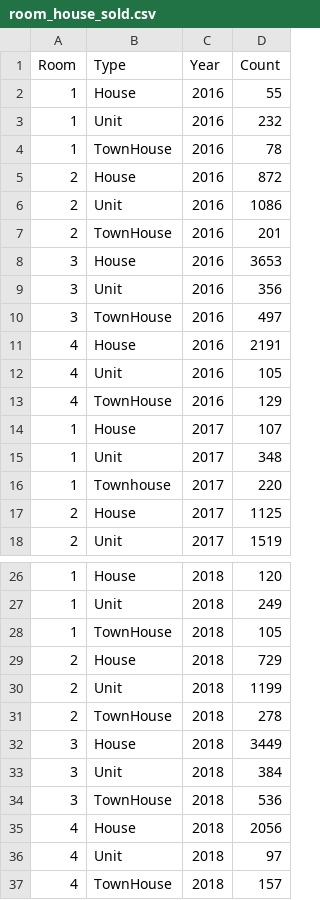
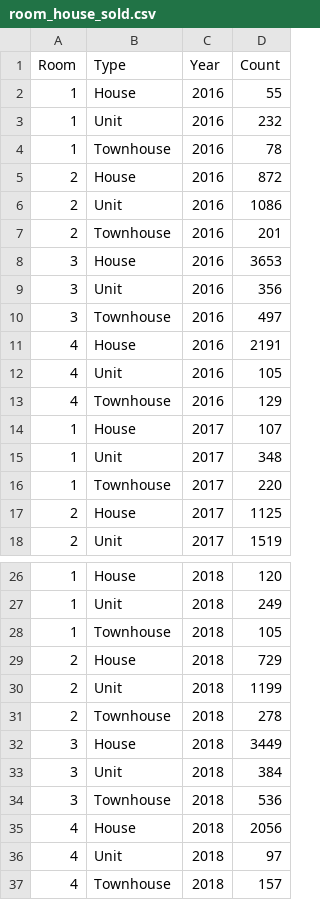
Before and after one commit to Qianmiao2021/Fit3179, a CSV file: assignment 2/data/room_house_sold.csv, drawn as a sheet; only a part is shown, gaps mark what is left out.

Commit message:
Add files via upload

```diff
--- a/assignment 2/data/room_house_sold.csv
+++ b/assignment 2/data/room_house_sold.csv
@@ -3,12 +3,12 @@ Room,Type,Year,Count
 1,Unit,2016,232
-1,TownHouse,2016,78
+1,Townhouse,2016,78
 2,House,2016,872
 2,Unit,2016,1086
-2,TownHouse,2016,201
+2,Townhouse,2016,201
 3,House,2016,3653
 3,Unit,2016,356
-3,TownHouse,2016,497
+3,Townhouse,2016,497
 4,House,2016,2191
 4,Unit,2016,105
-4,TownHouse,2016,129
+4,Townhouse,2016,129
 1,House,2017,107
@@ -27,11 +27,11 @@ Room,Type,Year,Count
 1,Unit,2018,249
-1,TownHouse,2018,105
+1,Townhouse,2018,105
 2,House,2018,729
 2,Unit,2018,1199
-2,TownHouse,2018,278
+2,Townhouse,2018,278
 3,House,2018,3449
 3,Unit,2018,384
-3,TownHouse,2018,536
+3,Townhouse,2018,536
 4,House,2018,2056
 4,Unit,2018,97
-4,TownHouse,2018,157
+4,Townhouse,2018,157
```
